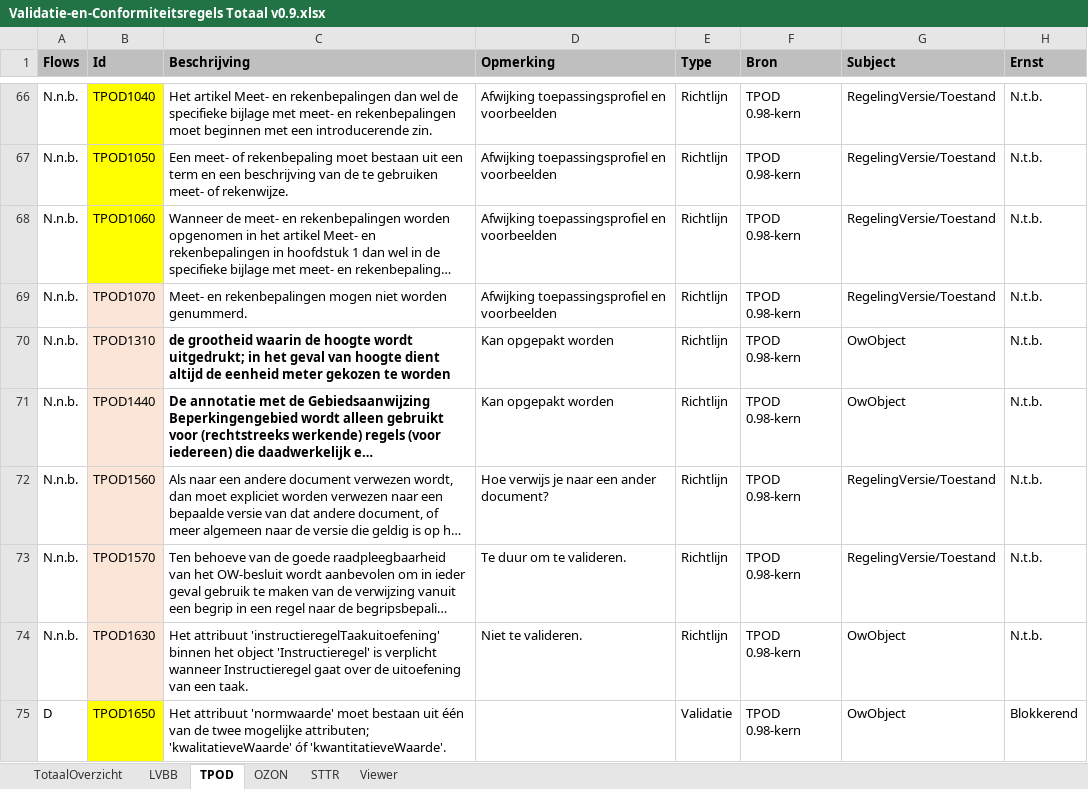
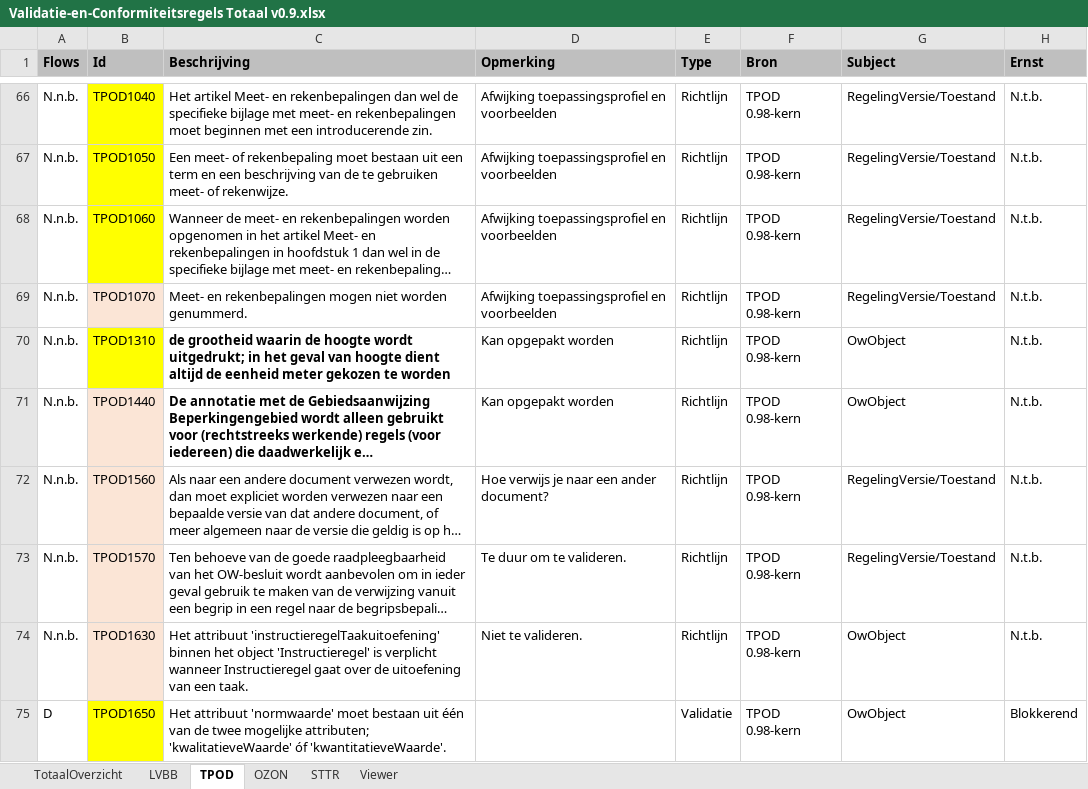
Before and after one commit to Geonovum/xml_schematron, an Excel workbook: 1.0-Validatie-_en_conformiteitsregels_TPOD/documentatie/Validatie-en-Conformiteitsregels Totaal v0.9.xlsx, sheet TPOD, drawn as a sheet; only a part is shown, gaps mark what is left out; long unchanged cells end in …; values as stored, in another font and other column widths than the file's, no borders; conditional formats not drawn; the diff names each change by its address in the sheet, - before the commit and + after, or states it on an @@ line.

Commit message:
tpod 1310

```diff
--- a/1.0-Validatie-_en_conformiteitsregels_TPOD/documentatie/Validatie-en-Conformiteitsregels Totaal v0.9.xlsx (sheet TPOD)
+++ b/1.0-Validatie-_en_conformiteitsregels_TPOD/documentatie/Validatie-en-Conformiteitsregels Totaal v0.9.xlsx (sheet TPOD)
-B70 fill: #FBE5D6
+B70 fill: #FFFF00
```
Also changed, not shown: 1 other file.
